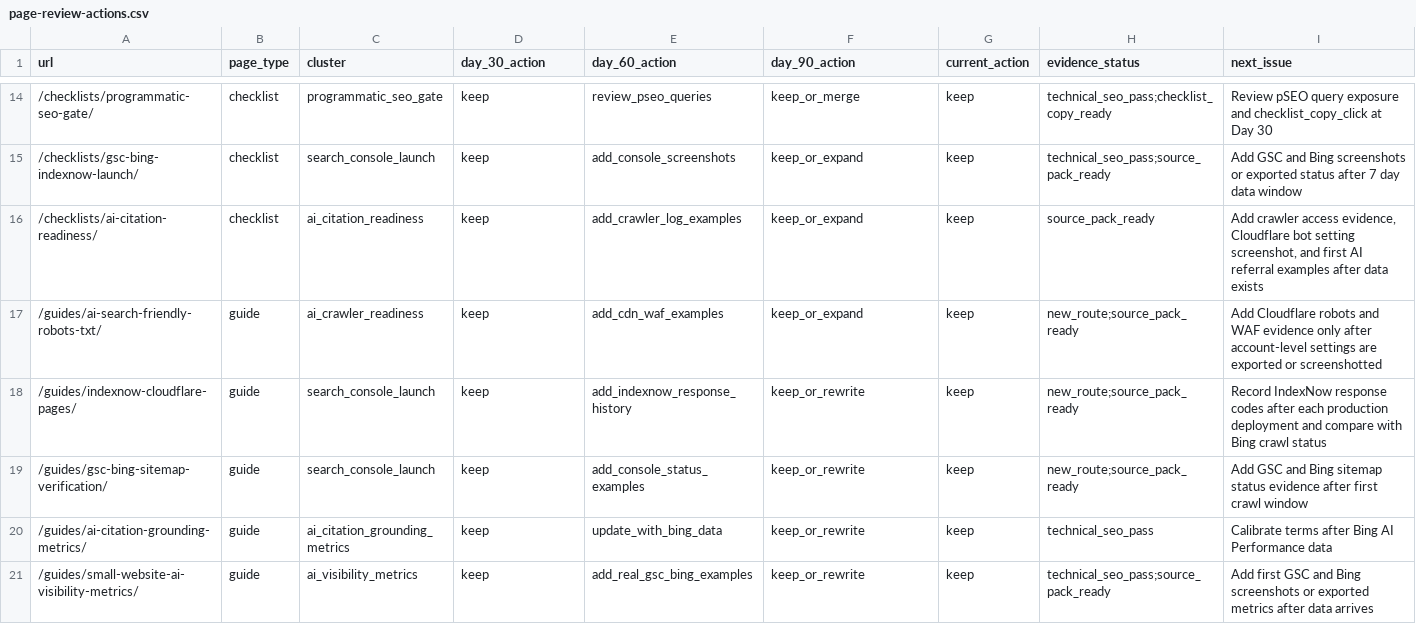
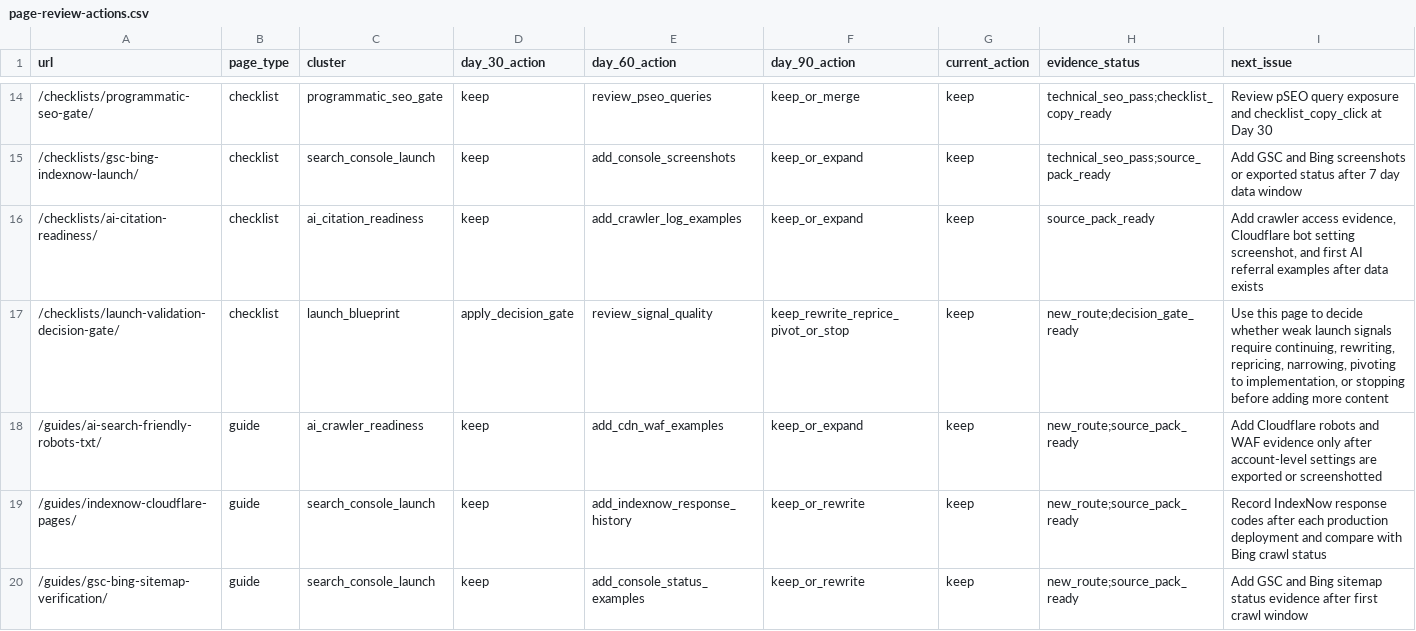
Before and after one commit to SB980425/shachidainei, a CSV file: agentsiteops/data/page-review-actions.csv, drawn as a sheet; only a part is shown, gaps mark what is left out; the shorter side is filled out with more unchanged rows.

```diff
--- a/agentsiteops/data/page-review-actions.csv
+++ b/agentsiteops/data/page-review-actions.csv
@@ -16,2 +16,3 @@
 "/checklists/ai-citation-readiness/","checklist","ai_citation_readiness","keep","add_crawler_log_examples","keep_or_expand","keep","source_pack_ready","Add crawler access evidence, Cloudflare bot setting screenshot, and first AI referral examples after data exists"
+"/checklists/launch-validation-decision-gate/","checklist","launch_blueprint","apply_decision_gate","review_signal_quality","keep_rewrite_reprice_pivot_or_stop","keep","new_route;decision_gate_ready","Use this page to decide whether weak launch signals require continuing, rewriting, repricing, narrowing, pivoting to implementation, or stopping before adding more content"
 "/guides/ai-search-friendly-robots-txt/","guide","ai_crawler_readiness","keep","add_cdn_waf_examples","keep_or_expand","keep","new_route;source_pack_ready","Add Cloudflare robots and WAF evidence only after account-level settings are exported or screenshotted"
```
Also changed, not shown: agentsiteops/data/growth-evidence-snapshot.csv, agentsiteops/docs/page-registry.csv, 20 other files.
